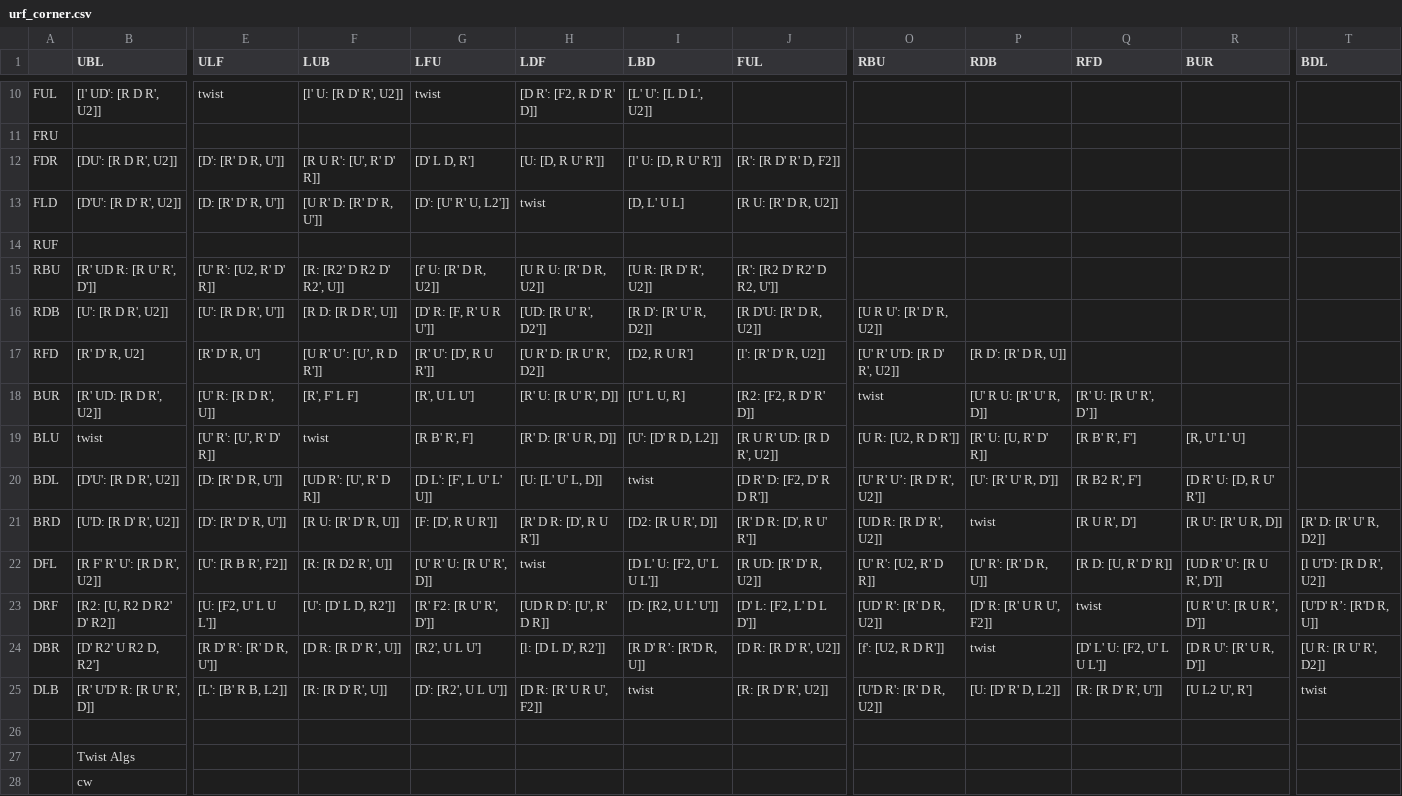
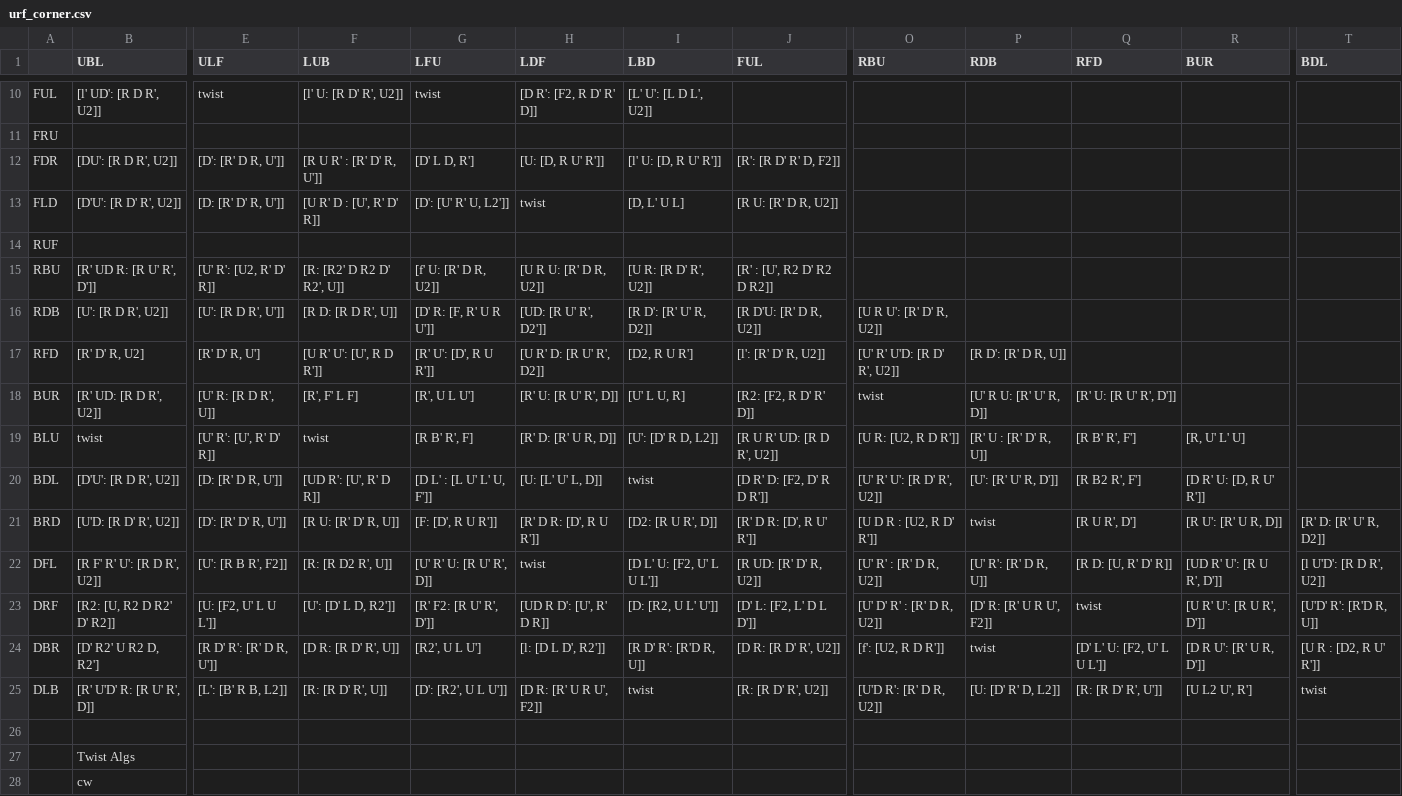
Before and after one commit to Lykos/cube_trainer, a CSV file: data/commutators/urf_corner.csv, drawn as a sheet; only a part is shown, gaps mark what is left out; the diff names each change by its address in the sheet, - before the commit and + after, or states it on an @@ line.

```diff
--- a/data/commutators/urf_corner.csv
+++ b/data/commutators/urf_corner.csv
-F12 (LUB): [R U R': [U', R' D' R]]
+F12 (LUB): [R U R' : [R' D' R, U']]
-F13 (LUB): [U R' D: [R' D' R, U']]
+F13 (LUB): [U R' D : [U', R' D' R]]
-J15 (FUL): [R': [R2 D' R2' D R2, U']]
+J15 (FUL): [R' : [U', R2 D' R2 D R2]]
-F17 (LUB): [U R' U’: [U’, R D R']]
+F17 (LUB): [U R' U': [U', R D R']]
-Q18 (RFD): [R' U: [R U' R', D’]]
+Q18 (RFD): [R' U: [R U' R', D']]
-P19 (RDB): [R' U: [U, R' D' R]]
+P19 (RDB): [R' U : [R' D' R, U]]
-G20 (LFU): [D L': [F', L U' L' U]]
+G20 (LFU): [D L' : [L U' L' U, F']]
-O20 (RBU): [U' R' U’: [R D' R', U2]]
+O20 (RBU): [U' R' U': [R D' R', U2]]
-O21 (RBU): [UD R: [R D' R', U2]]
+O21 (RBU): [U D R : [U2, R D' R']]
-O22 (RBU): [U' R': [U2, R' D R]]
+O22 (RBU): [U' R' : [R' D R, U2]]
-O23 (RBU): [UD' R': [R' D R, U2]]
+O23 (RBU): [U' D' R' : [R' D R, U2]]
-R23 (BUR): [U R' U': [R U R’, D']]
+R23 (BUR): [U R' U': [R U R', D']]
-T23 (BDL): [U'D' R’: [R'D R, U]]
+T23 (BDL): [U'D' R': [R'D R, U]]
-F24 (LUB): [D R: [R D' R’, U]]
+F24 (LUB): [D R: [R D' R', U]]
-I24 (LBD): [R D' R’: [R'D R, U]]
+I24 (LBD): [R D' R': [R'D R, U]]
-T24 (BDL): [U R: [R U' R', D2]]
+T24 (BDL): [U R : [D2, R U' R']]
```
Also changed, not shown: data/commutators/fur_wing.csv, data/commutators/uf_t_center.csv, 1 other file.
